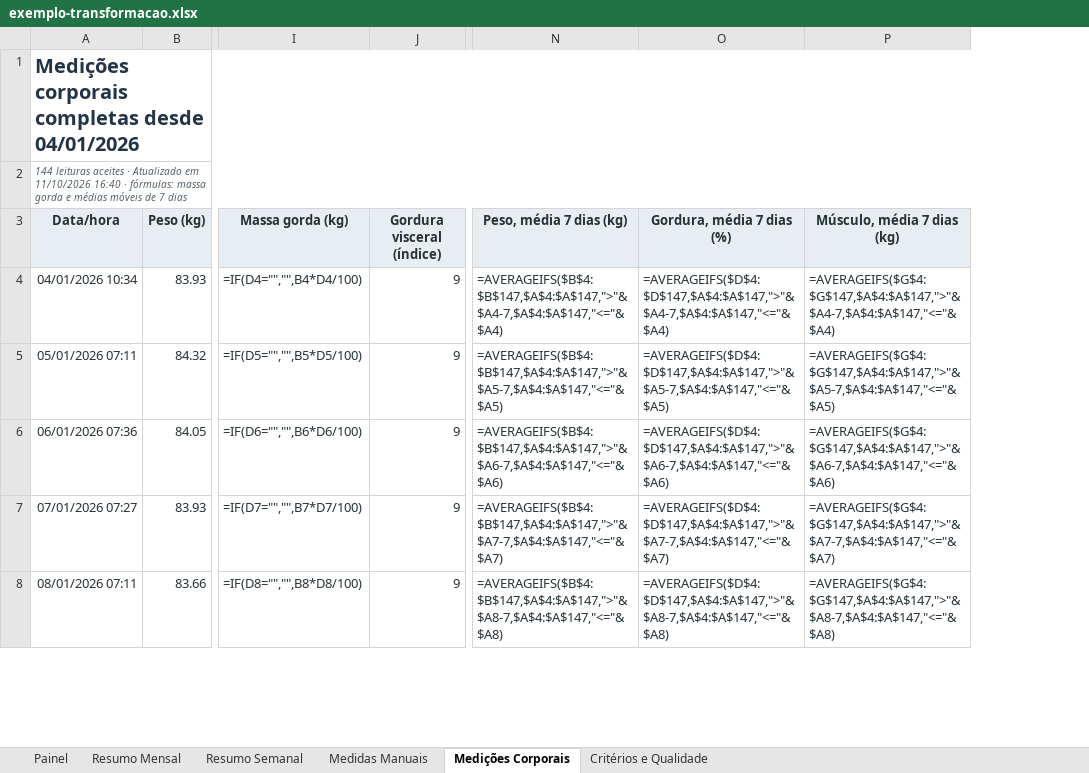
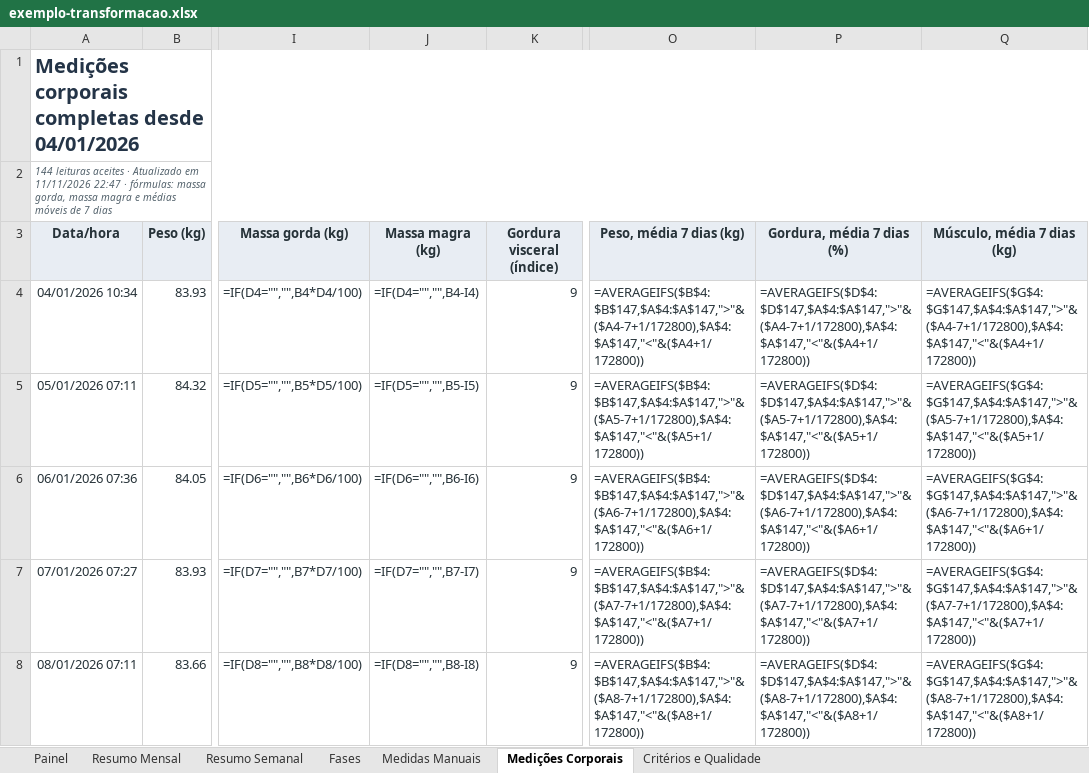
Before and after one commit to tpereira2005/zepp-life-excel-ia, an Excel workbook: docs/exemplo/exemplo-transformacao.xlsx, sheet Medições Corporais, drawn as a sheet; only a part is shown, gaps mark what is left out; values as stored, in another font and other column widths than the file's, no borders; formulas without a stored value are shown as written; table styles not drawn; addresses are those after the commit; the diff covers the shown part only; the diff names each change by its address in the sheet, - before the commit and + after, or states it on an @@ line.

```diff
--- a/docs/exemplo/exemplo-transformacao.xlsx (sheet Medições Corporais)
+++ b/docs/exemplo/exemplo-transformacao.xlsx (sheet Medições Corporais)
+sheet tab: Fases
+column J (Massa magra (kg)), rows 4-8: =IF(D4="","",B4-I4) | =IF(D5="","",B5-I5) | =IF(D6="","",B6-I6) | =IF(D7="","",B7-I7) | =IF(D8="","",B8-I8)
-A2 (Data/hora): …Atualizado em 11/10/2026 16:40 · fórmulas: massa gorda e médias…
+A2 (Data/hora): …Atualizado em 11/11/2026 22:47 · fórmulas: massa gorda, massa magra e médias…
-O4 (Peso, média 7 dias (kg)): =AVERAGEIFS($B$4:$B$147,$A$4:$A$147,">"&$A4-7,$A$4:$A$147,"<="&$A4)
+O4 (Peso, média 7 dias (kg)): =AVERAGEIFS($B$4:$B$147,$A$4:$A$147,">"&($A4-7+1/172800),$A$4:$A$147,"<"&($A4+1/172800))
-P4 (Gordura, média 7 dias (%)): =AVERAGEIFS($D$4:$D$147,$A$4:$A$147,">"&$A4-7,$A$4:$A$147,"<="&$A4)
+P4 (Gordura, média 7 dias (%)): =AVERAGEIFS($D$4:$D$147,$A$4:$A$147,">"&($A4-7+1/172800),$A$4:$A$147,"<"&($A4+1/172800))
-Q4 (Músculo, média 7 dias (kg)): =AVERAGEIFS($G$4:$G$147,$A$4:$A$147,">"&$A4-7,$A$4:$A$147,"<="&$A4)
+Q4 (Músculo, média 7 dias (kg)): =AVERAGEIFS($G$4:$G$147,$A$4:$A$147,">"&($A4-7+1/172800),$A$4:$A$147,"<"&($A4+1/172800))
-O5 (Peso, média 7 dias (kg)): =AVERAGEIFS($B$4:$B$147,$A$4:$A$147,">"&$A5-7,$A$4:$A$147,"<="&$A5)
+O5 (Peso, média 7 dias (kg)): =AVERAGEIFS($B$4:$B$147,$A$4:$A$147,">"&($A5-7+1/172800),$A$4:$A$147,"<"&($A5+1/172800))
-P5 (Gordura, média 7 dias (%)): =AVERAGEIFS($D$4:$D$147,$A$4:$A$147,">"&$A5-7,$A$4:$A$147,"<="&$A5)
+P5 (Gordura, média 7 dias (%)): =AVERAGEIFS($D$4:$D$147,$A$4:$A$147,">"&($A5-7+1/172800),$A$4:$A$147,"<"&($A5+1/172800))
-Q5 (Músculo, média 7 dias (kg)): =AVERAGEIFS($G$4:$G$147,$A$4:$A$147,">"&$A5-7,$A$4:$A$147,"<="&$A5)
+Q5 (Músculo, média 7 dias (kg)): =AVERAGEIFS($G$4:$G$147,$A$4:$A$147,">"&($A5-7+1/172800),$A$4:$A$147,"<"&($A5+1/172800))
-O6 (Peso, média 7 dias (kg)): =AVERAGEIFS($B$4:$B$147,$A$4:$A$147,">"&$A6-7,$A$4:$A$147,"<="&$A6)
+O6 (Peso, média 7 dias (kg)): =AVERAGEIFS($B$4:$B$147,$A$4:$A$147,">"&($A6-7+1/172800),$A$4:$A$147,"<"&($A6+1/172800))
-P6 (Gordura, média 7 dias (%)): =AVERAGEIFS($D$4:$D$147,$A$4:$A$147,">"&$A6-7,$A$4:$A$147,"<="&$A6)
+P6 (Gordura, média 7 dias (%)): =AVERAGEIFS($D$4:$D$147,$A$4:$A$147,">"&($A6-7+1/172800),$A$4:$A$147,"<"&($A6+1/172800))
-Q6 (Músculo, média 7 dias (kg)): =AVERAGEIFS($G$4:$G$147,$A$4:$A$147,">"&$A6-7,$A$4:$A$147,"<="&$A6)
+Q6 (Músculo, média 7 dias (kg)): =AVERAGEIFS($G$4:$G$147,$A$4:$A$147,">"&($A6-7+1/172800),$A$4:$A$147,"<"&($A6+1/172800))
-O7 (Peso, média 7 dias (kg)): =AVERAGEIFS($B$4:$B$147,$A$4:$A$147,">"&$A7-7,$A$4:$A$147,"<="&$A7)
+O7 (Peso, média 7 dias (kg)): =AVERAGEIFS($B$4:$B$147,$A$4:$A$147,">"&($A7-7+1/172800),$A$4:$A$147,"<"&($A7+1/172800))
-P7 (Gordura, média 7 dias (%)): =AVERAGEIFS($D$4:$D$147,$A$4:$A$147,">"&$A7-7,$A$4:$A$147,"<="&$A7)
+P7 (Gordura, média 7 dias (%)): =AVERAGEIFS($D$4:$D$147,$A$4:$A$147,">"&($A7-7+1/172800),$A$4:$A$147,"<"&($A7+1/172800))
-Q7 (Músculo, média 7 dias (kg)): =AVERAGEIFS($G$4:$G$147,$A$4:$A$147,">"&$A7-7,$A$4:$A$147,"<="&$A7)
+Q7 (Músculo, média 7 dias (kg)): =AVERAGEIFS($G$4:$G$147,$A$4:$A$147,">"&($A7-7+1/172800),$A$4:$A$147,"<"&($A7+1/172800))
-O8 (Peso, média 7 dias (kg)): =AVERAGEIFS($B$4:$B$147,$A$4:$A$147,">"&$A8-7,$A$4:$A$147,"<="&$A8)
+O8 (Peso, média 7 dias (kg)): =AVERAGEIFS($B$4:$B$147,$A$4:$A$147,">"&($A8-7+1/172800),$A$4:$A$147,"<"&($A8+1/172800))
-P8 (Gordura, média 7 dias (%)): =AVERAGEIFS($D$4:$D$147,$A$4:$A$147,">"&$A8-7,$A$4:$A$147,"<="&$A8)
+P8 (Gordura, média 7 dias (%)): =AVERAGEIFS($D$4:$D$147,$A$4:$A$147,">"&($A8-7+1/172800),$A$4:$A$147,"<"&($A8+1/172800))
-Q8 (Músculo, média 7 dias (kg)): =AVERAGEIFS($G$4:$G$147,$A$4:$A$147,">"&$A8-7,$A$4:$A$147,"<="&$A8)
+Q8 (Músculo, média 7 dias (kg)): =AVERAGEIFS($G$4:$G$147,$A$4:$A$147,">"&($A8-7+1/172800),$A$4:$A$147,"<"&($A8+1/172800))
```
Also changed, not shown: 651 edited cells elsewhere in this sheet, sheet Resumo Semanal, sheet Painel, sheet Critérios e Qualidade, sheet Resumo Mensal, hidden cells, charts or pictures, 45 other files.
